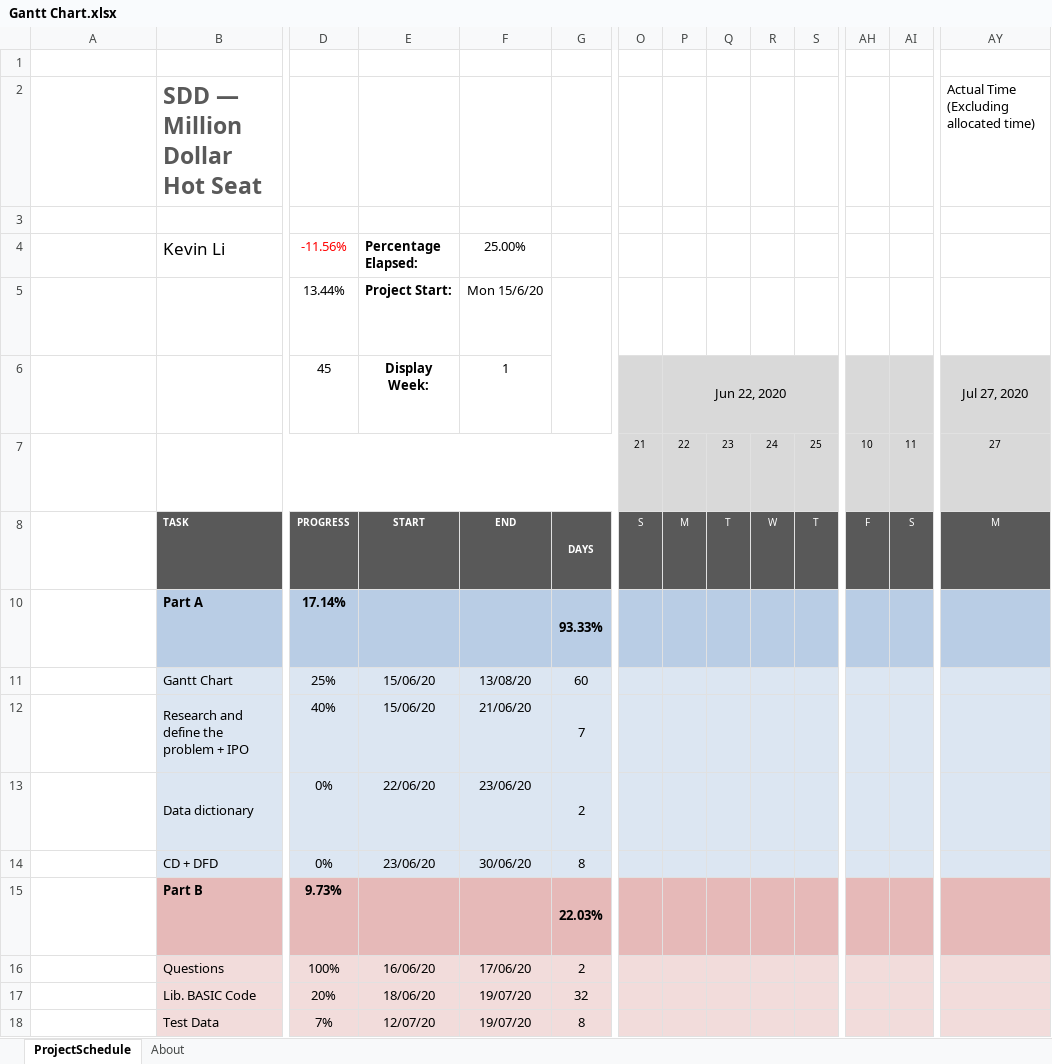
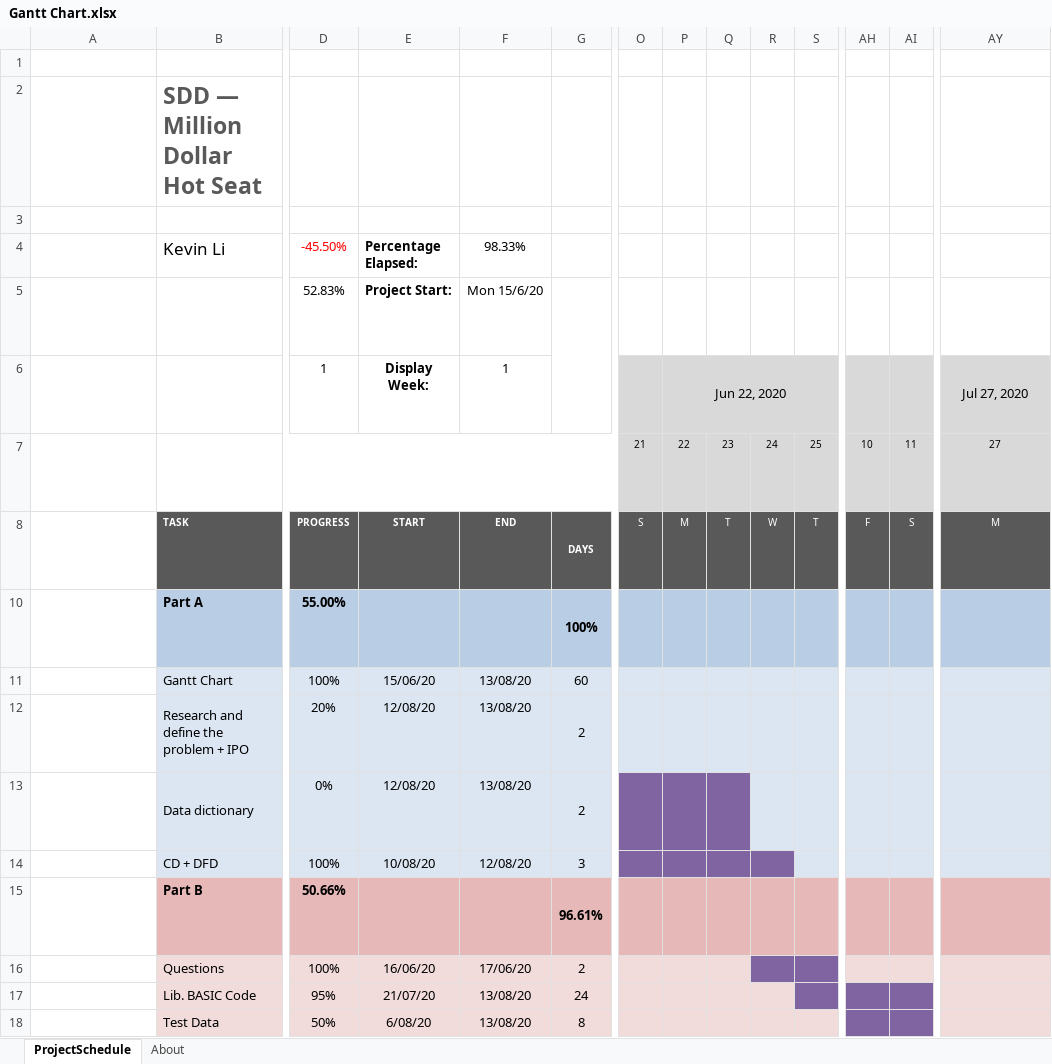
Before and after one commit to afa5e/Million-Dollar-Hot-Seat, an Excel workbook: Documentation/Gantt Chart.xlsx, sheet ProjectSchedule, drawn as a sheet; only a part is shown, gaps mark what is left out; long unchanged cells end in …; values as stored, in another font and other column widths than the file's, no borders; conditional formats not drawn; the diff covers the shown part only; the diff names each change by its address in the sheet, - before the commit and + after, or states it on an @@ line.

Commit message:
Almost finished main.bas; CD; DFD; gantt.

```diff
--- a/Documentation/Gantt Chart.xlsx (sheet ProjectSchedule)
+++ b/Documentation/Gantt Chart.xlsx (sheet ProjectSchedule)
-AY2: Actual Time (Excluding allocated time)
+AY2: (empty)
-D4: -11.56%
+D4: -45.50%
-F4: 25.00%
+F4: 98.33%
-D5: 13.44%
+D5: 52.83%
-D6: 45
+D6: 1
-D10: 17.14%
+D10: 55.00%
-G10: 93.33%
+G10: 100%
-D11: 25%
+D11: 100%
-D12: 40%
+D12: 20%
-E12: 15/06/20
+E12: 12/08/20
-F12: 21/06/20
+F12: 13/08/20
-G12: 7
+G12: 2
-E13: 22/06/20
+E13: 12/08/20
-F13: 23/06/20
+F13: 13/08/20
-O13:Q13 fill: #DCE6F2
+O13:Q13 fill: #8064A2
-D14: 0%
+D14: 100%
-E14: 23/06/20
+E14: 10/08/20
-F14: 30/06/20
+F14: 12/08/20
-G14: 8
+G14: 3
-O14:R14 fill: #DCE6F2
+O14:R14 fill: #8064A2
-D15: 9.73%
+D15: 50.66%
-G15: 22.03%
+G15: 96.61%
-R16:S16 fill: #F2DCDB
+R16:S16 fill: #8064A2
-D17: 20%
+D17: 95%
-E17: 18/06/20
+E17: 21/07/20
-F17:F18: 19/07/20
+F17:F18: 13/08/20
-G17: 32
+G17: 24
-S17 fill: #F2DCDB
+S17 fill: #8064A2
-AH17:AI17 fill: #F2DCDB
+AH17:AI17 fill: #8064A2
-D18: 7%
+D18: 50%
-E18: 12/07/20
+E18: 6/08/20
-AH18:AI18 fill: #F2DCDB
+AH18:AI18 fill: #8064A2
```
Also changed, not shown: 11 edited cells and cell formats elsewhere in this sheet, 4 other files.
